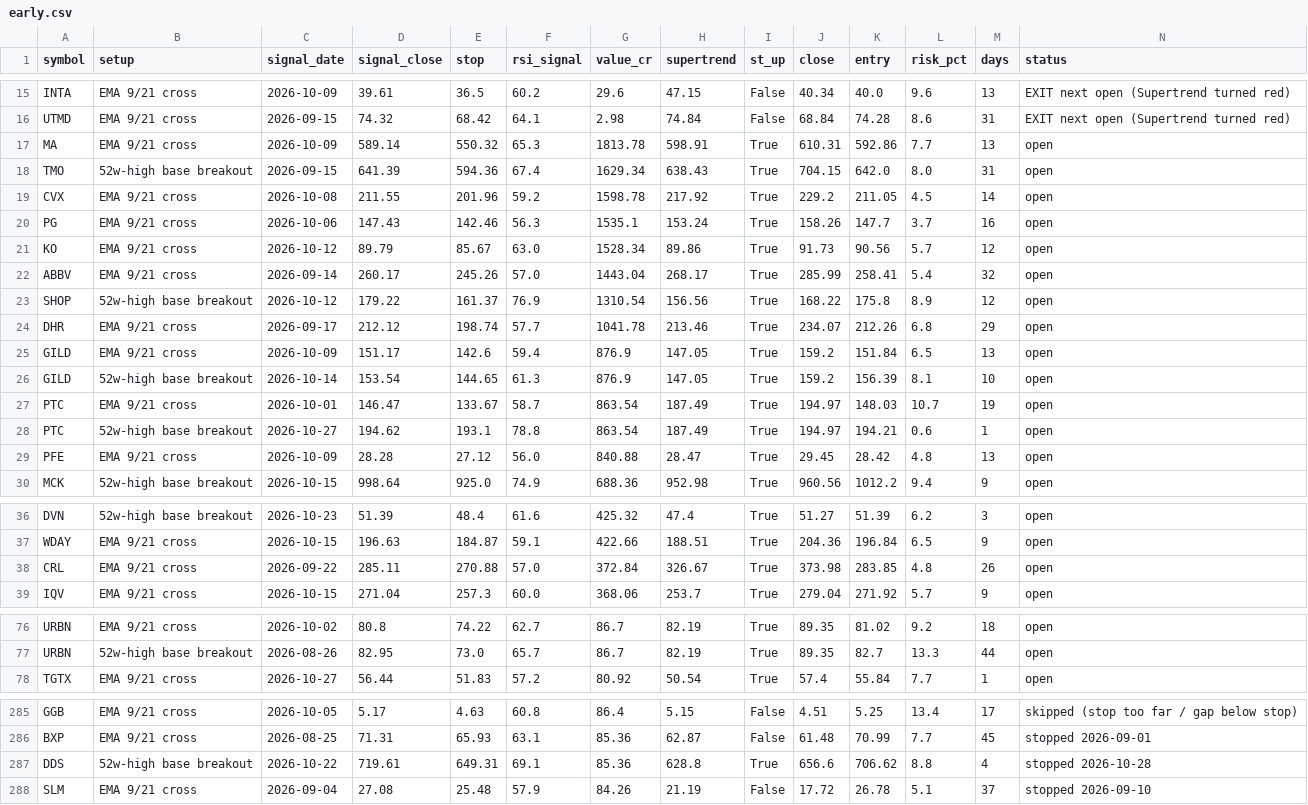
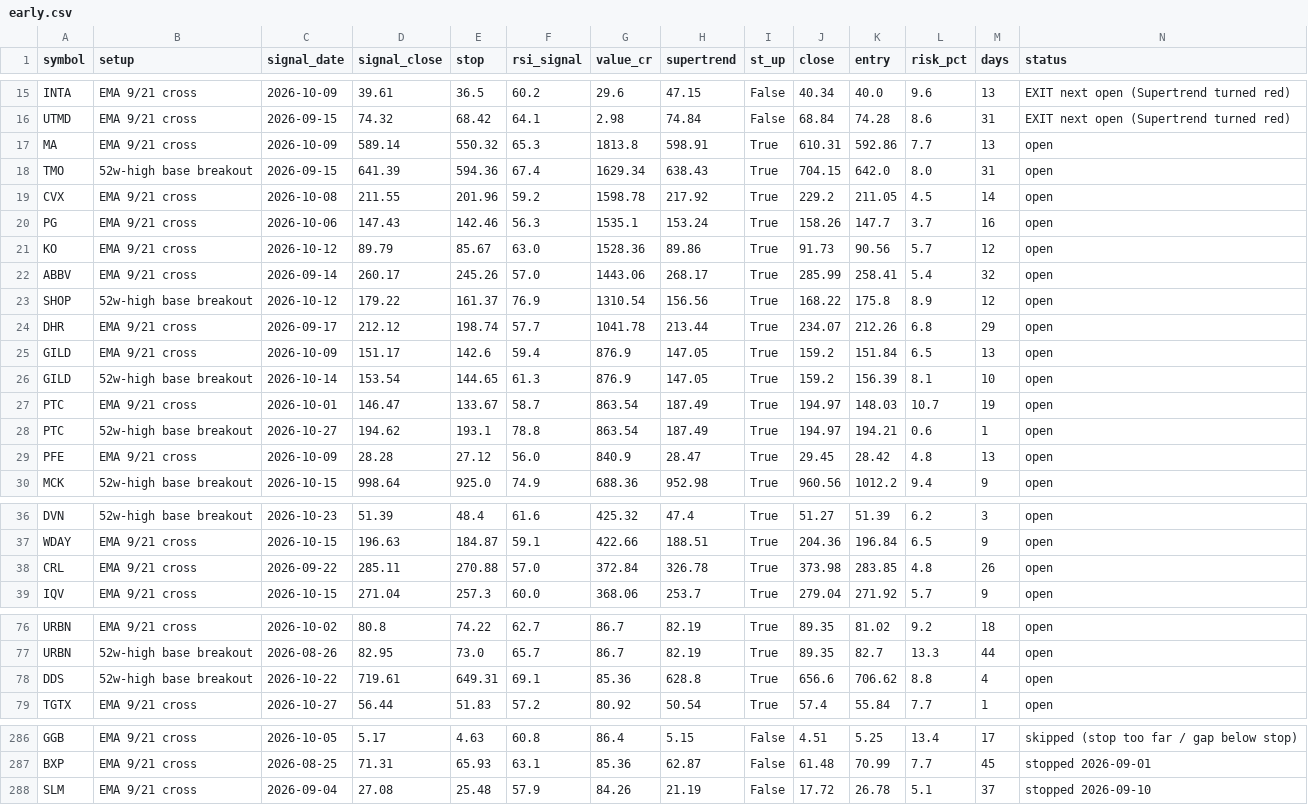
Before and after one commit to drsinghap81/blank-app, a CSV file: data/scan/us/early.csv, drawn as a sheet; only a part is shown, gaps mark what is left out; removed rows and columns are numbered as before the commit, all else as after; rows hold the shown columns only; the diff covers the shown part only; the diff names each change by its address in the sheet, - before the commit and + after, or states it on an @@ line.

```diff
--- a/data/scan/us/early.csv
+++ b/data/scan/us/early.csv
-G17 (value_cr): 1813.78
+G17 (value_cr): 1813.8
-G21 (value_cr): 1528.34
+G21 (value_cr): 1528.36
-G22 (value_cr): 1443.04
+G22 (value_cr): 1443.06
-H24 (supertrend): 213.46
+H24 (supertrend): 213.44
-G29 (value_cr): 840.88
+G29 (value_cr): 840.9
-H38 (supertrend): 326.67
+H38 (supertrend): 326.78
+row 78: DDS | 52w-high base breakout | 2026-10-22 | 719.61 | 649.31 | 69.1 | 85.36 | 628.8 | True | 656.6 | 706.62 | 8.8 | 4 | open
-row 287: DDS | 52w-high base breakout | 2026-10-22 | 719.61 | 649.31 | 69.1 | 85.36 | 628.8 | True | 656.6 | 706.62 | 8.8 | 4 | stopped 2026-10-28
```
Also changed, not shown: 20 edited cells elsewhere in this file, data/scan/us/trend_scan.csv, 50 other files.
